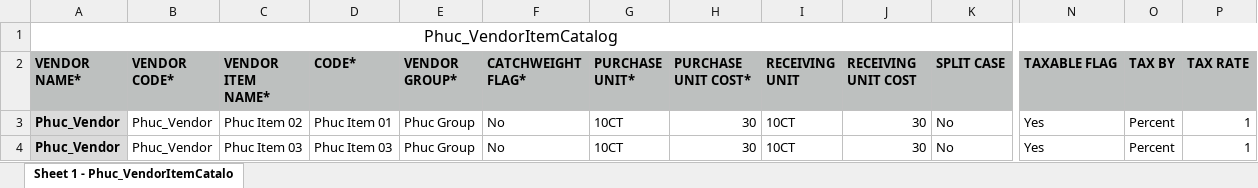
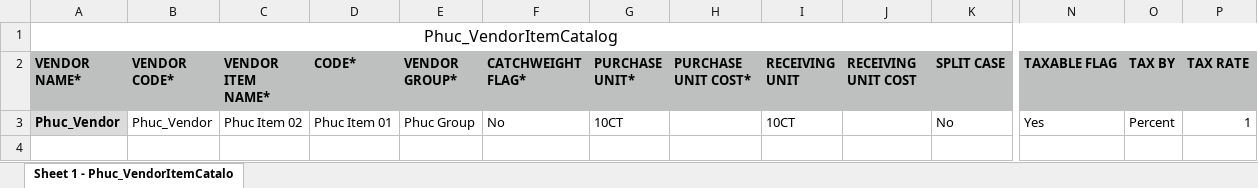
Before and after one commit to phucnguyencr/tracking, an Excel workbook: ExcelFiles/Phuc_VendorItemCatalog.xlsx, sheet Sheet 1 - Phuc_VendorItemCatalo, drawn as a sheet; only a part is shown, gaps mark what is left out; values as stored, in another font and other column widths than the file's, no borders; rows hold the shown columns only; the diff names each change by its address in the sheet, - before the commit and + after, or states it on an @@ line.

```diff
--- a/ExcelFiles/Phuc_VendorItemCatalog.xlsx (sheet Sheet 1 - Phuc_VendorItemCatalo)
+++ b/ExcelFiles/Phuc_VendorItemCatalog.xlsx (sheet Sheet 1 - Phuc_VendorItemCatalo)
-H3 (PURCHASE UNIT COST*): 30
+H3 (PURCHASE UNIT COST*): (empty)
-J3 (RECEIVING UNIT COST): 30
+J3 (RECEIVING UNIT COST): (empty)
-row 4: Phuc_Vendor | Phuc_Vendor | Phuc Item 03 | Phuc Item 03 | Phuc Group | No | 10CT | 30 | 10CT | 30 | No | Yes | Percent | 1
```
Also changed, not shown: 13 other files.
